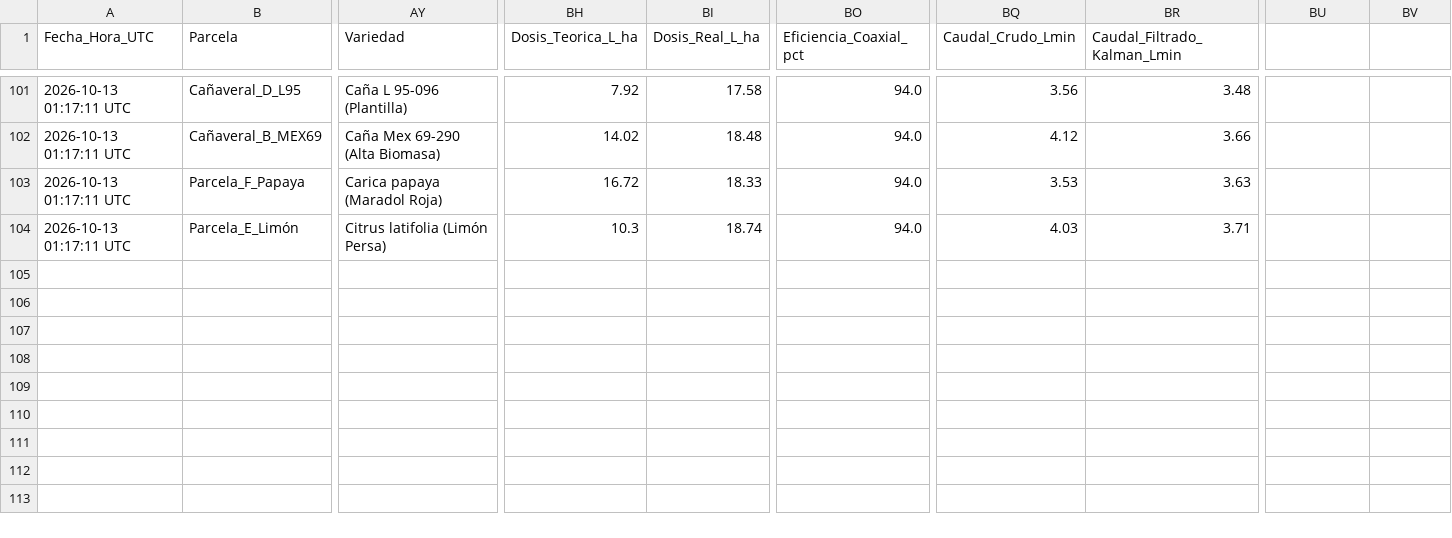
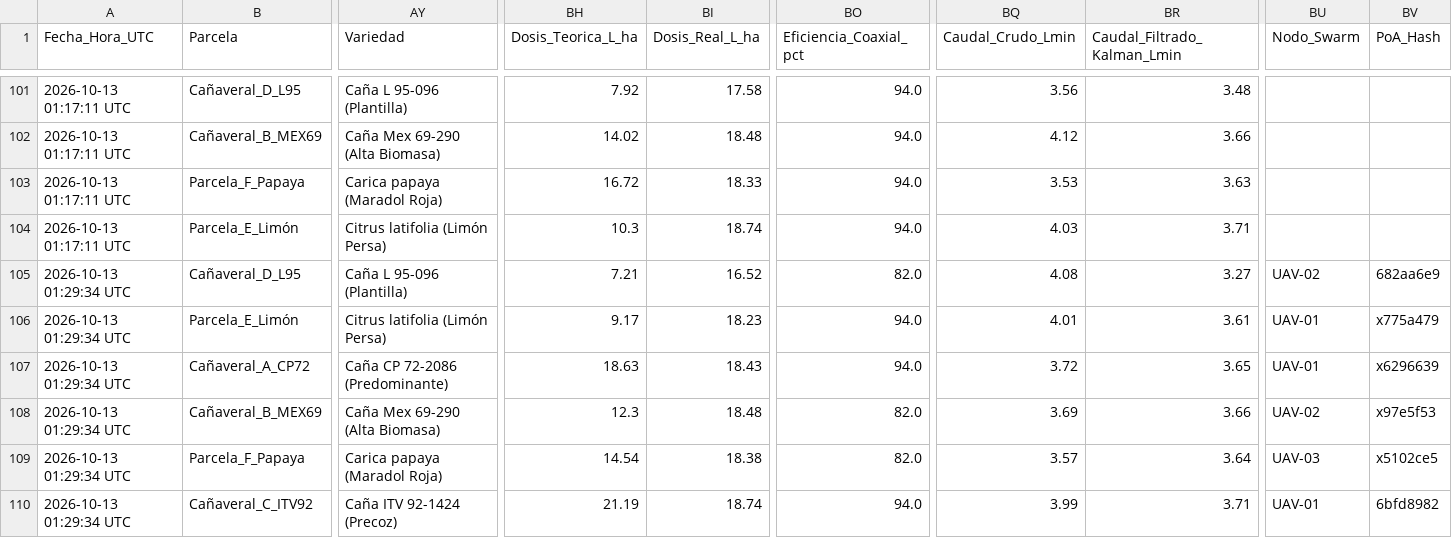
Before and after one commit to Weldimer/Prototipo-Dron-Agricola-Perlaco, a CSV file: simulation/historical_learning_log.csv, drawn as a sheet; only a part is shown, gaps mark what is left out; rows hold the shown columns only; the diff names each change by its address in the sheet, - before the commit and + after, or states it on an @@ line.

Commit message:
Integracion de Swarm FANET, Consenso Blockchain PoA y aislamiento de nodos bizantinos

```diff
--- a/simulation/historical_learning_log.csv
+++ b/simulation/historical_learning_log.csv
-BU1: (empty)
+BU1: Nodo_Swarm
-BV1: (empty)
+BV1: PoA_Hash
+row 105: 2026-10-13 01:29:34 UTC | Cañaveral_D_L95 | Caña L 95-096 (Plantilla) | 7.21 | 16.52 | 82.0 | 4.08 | 3.27 | UAV-02 | 682aa6e9
+row 106: 2026-10-13 01:29:34 UTC | Parcela_E_Limón | Citrus latifolia (Limón Persa) | 9.17 | 18.23 | 94.0 | 4.01 | 3.61 | UAV-01 | x775a479
+row 107: 2026-10-13 01:29:34 UTC | Cañaveral_A_CP72 | Caña CP 72-2086 (Predominante) | 18.63 | 18.43 | 94.0 | 3.72 | 3.65 | UAV-01 | x6296639
+row 108: 2026-10-13 01:29:34 UTC | Cañaveral_B_MEX69 | Caña Mex 69-290 (Alta Biomasa) | 12.3 | 18.48 | 82.0 | 3.69 | 3.66 | UAV-02 | x97e5f53
+row 109: 2026-10-13 01:29:34 UTC | Parcela_F_Papaya | Carica papaya (Maradol Roja) | 14.54 | 18.38 | 82.0 | 3.57 | 3.64 | UAV-03 | x5102ce5
+row 110: 2026-10-13 01:29:34 UTC | Cañaveral_C_ITV92 | Caña ITV 92-1424 (Precoz) | 21.19 | 18.74 | 94.0 | 3.99 | 3.71 | UAV-01 | 6bfd8982
```
Also changed, not shown: 6 other files.
